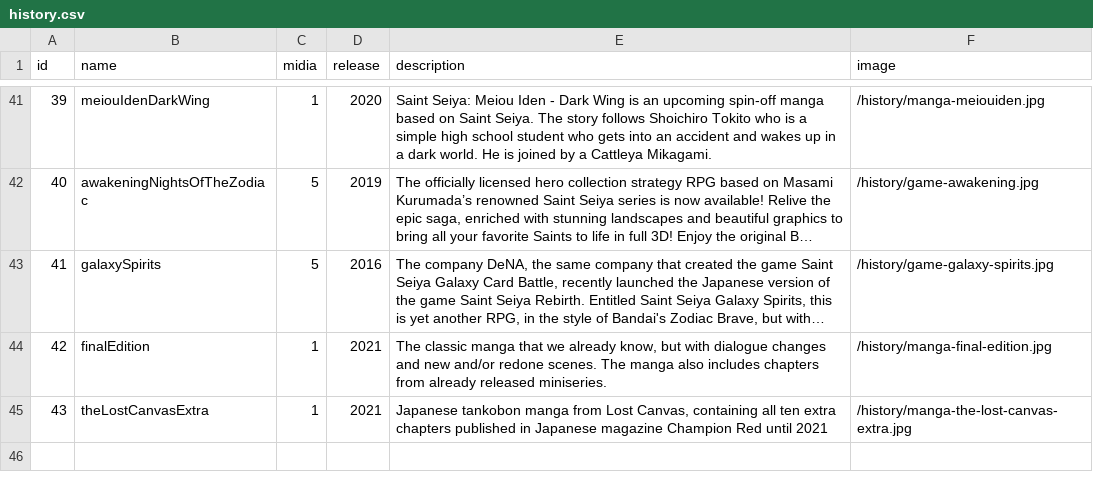
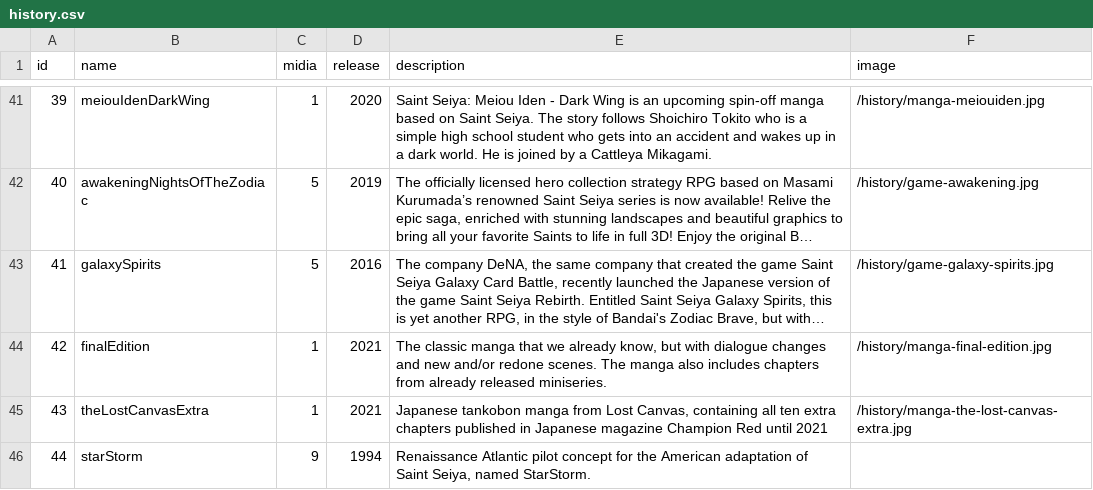
Before and after one commit to diegochagas/saintseiyacloths, a CSV file: csv/data/history.csv, drawn as a sheet; only a part is shown, gaps mark what is left out; long unchanged cells end in ….

```diff
--- a/csv/data/history.csv
+++ b/csv/data/history.csv
@@ -45 +45,2 @@
 43,theLostCanvasExtra,1,2021,"Japanese tankobon manga from Lost Canvas, containing all ten extra chapters published in Japanese magazine Champion Red until 2021",/history/manga-the-lost-canvas-extra.jpg
+44,starStorm,9,1994,"Renaissance Atlantic pilot concept for the American adaptation of Saint Seiya, named StarStorm.",
```
Also changed, not shown: csv/data/artists.csv, csv/data/characters.csv, 27 other files.
